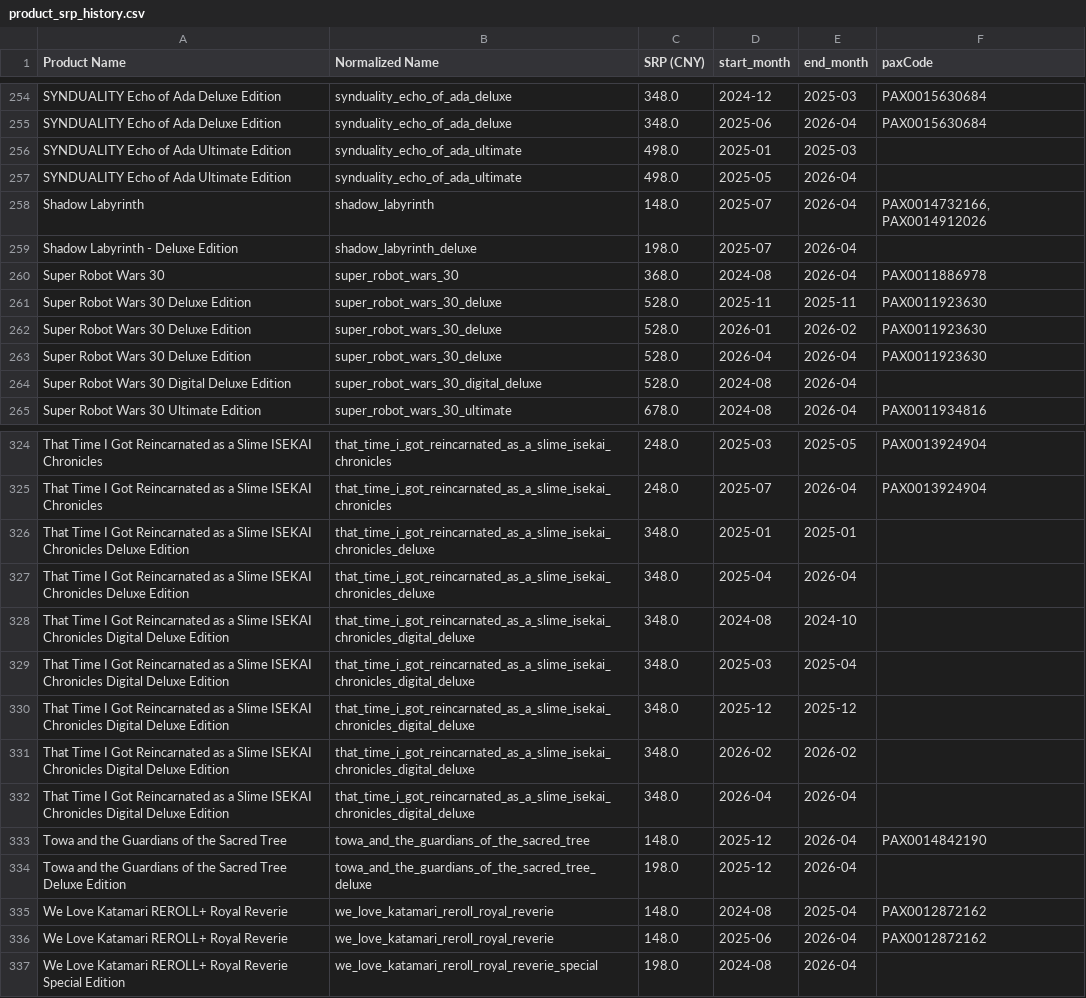
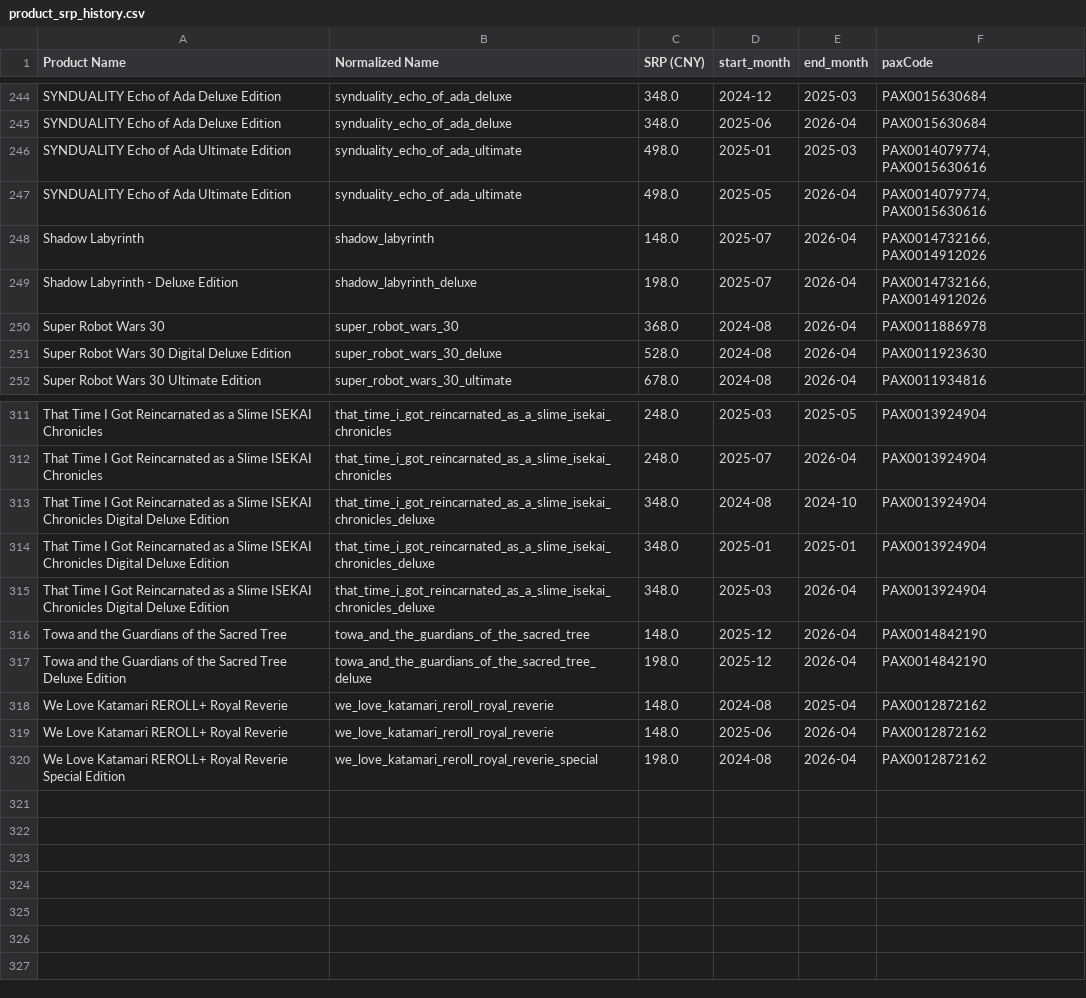
Before and after one commit to christopher-drews/bandai-data-analysis, a CSV file: product_srp_history.csv, drawn as a sheet; only a part is shown, gaps mark what is left out; the diff covers the shown part only.

```diff
--- a/product_srp_history.csv
+++ b/product_srp_history.csv
@@ -255,11 +245,8 @@ SYNDUALITY Echo of Ada Deluxe Edition,synduality_echo_of_ada_deluxe,348.0,2024-1
 SYNDUALITY Echo of Ada Deluxe Edition,synduality_echo_of_ada_deluxe,348.0,2025-06,2026-04,PAX0015630684
-SYNDUALITY Echo of Ada Ultimate Edition,synduality_echo_of_ada_ultimate,498.0,2025-01,2025-03,
-SYNDUALITY Echo of Ada Ultimate Edition,synduality_echo_of_ada_ultimate,498.0,2025-05,2026-04,
+SYNDUALITY Echo of Ada Ultimate Edition,synduality_echo_of_ada_ultimate,498.0,2025-01,2025-03,"PAX0014079774, PAX0015630616"
+SYNDUALITY Echo of Ada Ultimate Edition,synduality_echo_of_ada_ultimate,498.0,2025-05,2026-04,"PAX0014079774, PAX0015630616"
 Shadow Labyrinth,shadow_labyrinth,148.0,2025-07,2026-04,"PAX0014732166, PAX0014912026"
-Shadow Labyrinth - Deluxe Edition,shadow_labyrinth_deluxe,198.0,2025-07,2026-04,
+Shadow Labyrinth - Deluxe Edition,shadow_labyrinth_deluxe,198.0,2025-07,2026-04,"PAX0014732166, PAX0014912026"
 Super Robot Wars 30,super_robot_wars_30,368.0,2024-08,2026-04,PAX0011886978
-Super Robot Wars 30 Deluxe Edition,super_robot_wars_30_deluxe,528.0,2025-11,2025-11,PAX0011923630
-Super Robot Wars 30 Deluxe Edition,super_robot_wars_30_deluxe,528.0,2026-01,2026-02,PAX0011923630
-Super Robot Wars 30 Deluxe Edition,super_robot_wars_30_deluxe,528.0,2026-04,2026-04,PAX0011923630
-Super Robot Wars 30 Digital Deluxe Edition,super_robot_wars_30_digital_deluxe,528.0,2024-08,2026-04,
+Super Robot Wars 30 Digital Deluxe Edition,super_robot_wars_30_deluxe,528.0,2024-08,2026-04,PAX0011923630
 Super Robot Wars 30 Ultimate Edition,super_robot_wars_30_ultimate,678.0,2024-08,2026-04,PAX0011934816
@@ -325,13 +312,9 @@ That Time I Got Reincarnated as a Slime ISEKAI Chronicles,that_time_i_got_reinca
 That Time I Got Reincarnated as a Slime ISEKAI Chronicles,that_time_i_got_reincarnated_as_a_slime_isekai_chronicles,248.0,2025-07,2026-04,PAX0013924904
-That Time I Got Reincarnated as a Slime ISEKAI Chronicles Deluxe Edition,that_time_i_got_reincarnated_as_a_slime_isekai_chronicles_deluxe,348.0,2025-01,2025-01,
-That Time I Got Reincarnated as a Slime ISEKAI Chronicles Deluxe Edition,that_time_i_got_reincarnated_as_a_slime_isekai_chronicles_deluxe,348.0,2025-04,2026-04,
-That Time I Got Reincarnated as a Slime ISEKAI Chronicles Digital Deluxe Edition,that_time_i_got_reincarnated_as_a_slime_isekai_chronicles_digital_deluxe,348.0,2024-08,2024-10,
-That Time I Got Reincarnated as a Slime ISEKAI Chronicles Digital Deluxe Edition,that_time_i_got_reincarnated_as_a_slime_isekai_chronicles_digital_deluxe,348.0,2025-03,2025-04,
-That Time I Got Reincarnated as a Slime ISEKAI Chronicles Digital Deluxe Edition,that_time_i_got_reincarnated_as_a_slime_isekai_chronicles_digital_deluxe,348.0,2025-12,2025-12,
-That Time I Got Reincarnated as a Slime ISEKAI Chronicles Digital Deluxe Edition,that_time_i_got_reincarnated_as_a_slime_isekai_chronicles_digital_deluxe,348.0,2026-02,2026-02,
-That Time I Got Reincarnated as a Slime ISEKAI Chronicles Digital Deluxe Edition,that_time_i_got_reincarnated_as_a_slime_isekai_chronicles_digital_deluxe,348.0,2026-04,2026-04,
+That Time I Got Reincarnated as a Slime ISEKAI Chronicles Digital Deluxe Edition,that_time_i_got_reincarnated_as_a_slime_isekai_chronicles_deluxe,348.0,2024-08,2024-10,PAX0013924904
+That Time I Got Reincarnated as a Slime ISEKAI Chronicles Digital Deluxe Edition,that_time_i_got_reincarnated_as_a_slime_isekai_chronicles_deluxe,348.0,2025-01,2025-01,PAX0013924904
+That Time I Got Reincarnated as a Slime ISEKAI Chronicles Digital Deluxe Edition,that_time_i_got_reincarnated_as_a_slime_isekai_chronicles_deluxe,348.0,2025-03,2026-04,PAX0013924904
 Towa and the Guardians of the Sacred Tree,towa_and_the_guardians_of_the_sacred_tree,148.0,2025-12,2026-04,PAX0014842190
-Towa and the Guardians of the Sacred Tree Deluxe Edition,towa_and_the_guardians_of_the_sacred_tree_deluxe,198.0,2025-12,2026-04,
+Towa and the Guardians of the Sacred Tree Deluxe Edition,towa_and_the_guardians_of_the_sacred_tree_deluxe,198.0,2025-12,2026-04,PAX0014842190
 We Love Katamari REROLL+ Royal Reverie,we_love_katamari_reroll_royal_reverie,148.0,2024-08,2025-04,PAX0012872162
 We Love Katamari REROLL+ Royal Reverie,we_love_katamari_reroll_royal_reverie,148.0,2025-06,2026-04,PAX0012872162
-We Love Katamari REROLL+ Royal Reverie Special Edition,we_love_katamari_reroll_royal_reverie_special,198.0,2024-08,2026-04,
+We Love Katamari REROLL+ Royal Reverie Special Edition,we_love_katamari_reroll_royal_reverie_special,198.0,2024-08,2026-04,PAX0012872162
```
Also changed, not shown: 10 removed rows and 43 edited cells elsewhere in this file, bandai_products.csv, distinct_products.csv, 4 other files.
